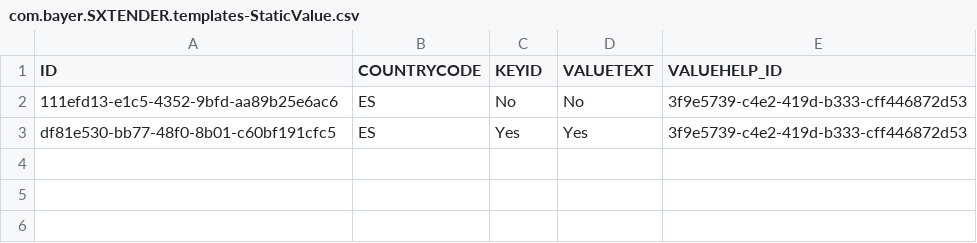
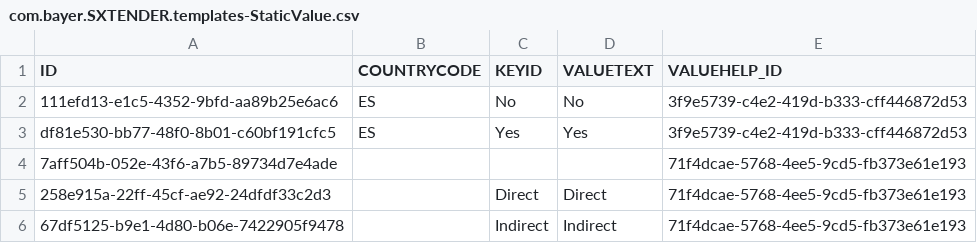
Before and after one commit to mandar-velankar/FAST_UI_TEMPLATES, a CSV file: db/data/com.bayer.SXTENDER.templates-StaticValue.csv, drawn as a sheet; the diff names each change by its address in the sheet, - before the commit and + after, or states it on an @@ line.

Commit message:
Creating a new tender - Binding data

```diff
--- a/db/data/com.bayer.SXTENDER.templates-StaticValue.csv
+++ b/db/data/com.bayer.SXTENDER.templates-StaticValue.csv
+row 4: 7aff504b-052e-43f6-a7b5-89734d7e4ade |  |  |  | 71f4dcae-5768-4ee5-9cd5-fb373e61e193
+row 5: 258e915a-22ff-45cf-ae92-24dfdf33c2d3 |  | Direct | Direct | 71f4dcae-5768-4ee5-9cd5-fb373e61e193
+row 6: 67df5125-b9e1-4d80-b06e-7422905f9478 |  | Indirect | Indirect | 71f4dcae-5768-4ee5-9cd5-fb373e61e193
```
Also changed, not shown: db/data/com.bayer.SXTENDER.templates-Control.csv, db/data/com.bayer.SXTENDER.templates-Properties.csv, 1 other file.
